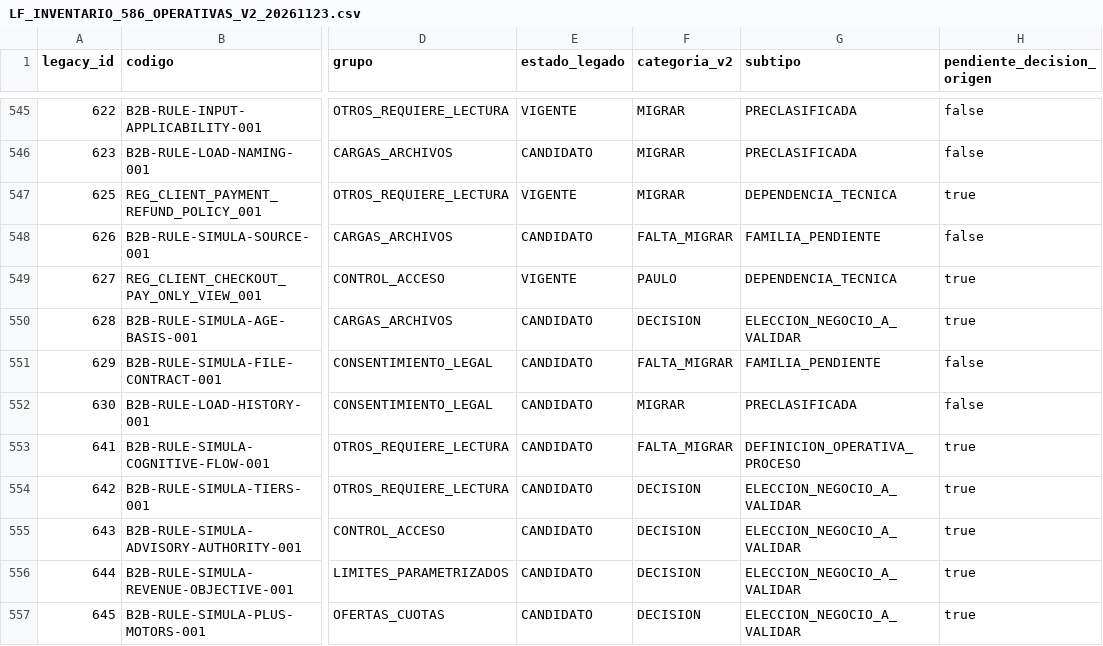
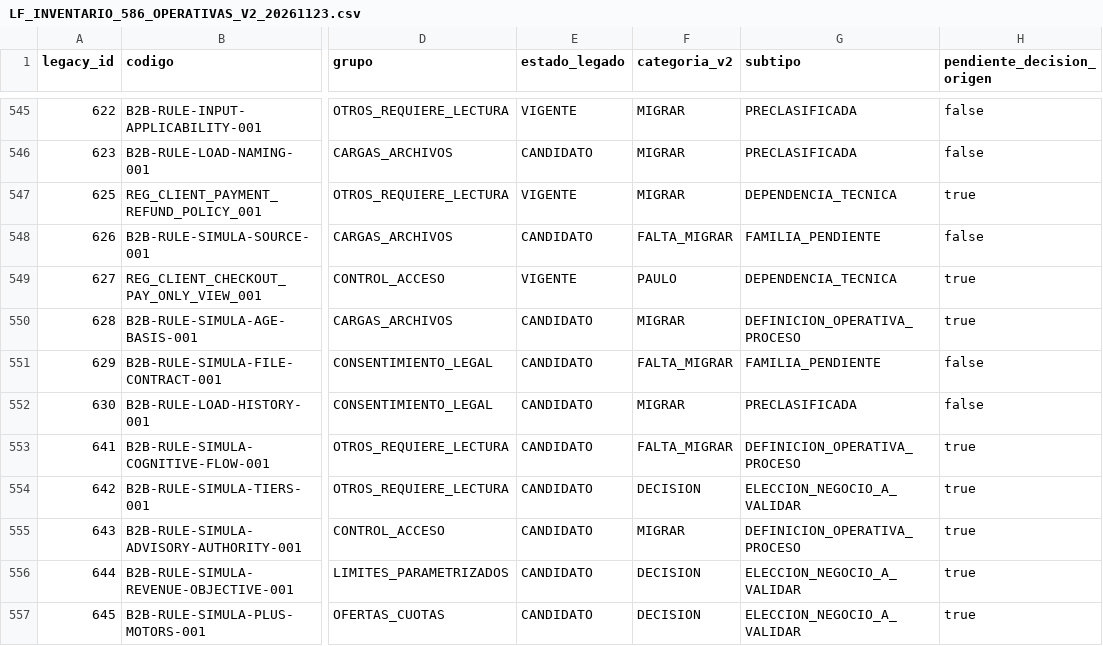
Before and after one commit to cristhianlujan/claude-persona-lf-patch, a CSV file: docs/nucleo/LF_INVENTARIO_586_OPERATIVAS_V2_20261123.csv, drawn as a sheet; only a part is shown, gaps mark what is left out; the diff covers the shown part only; the diff names each change by its address in the sheet, - before the commit and + after, or states it on an @@ line.

Commit message:
docs(nucleo): filter true owner business decisions from 586 legacy operational triage

```diff
--- a/docs/nucleo/LF_INVENTARIO_586_OPERATIVAS_V2_20261123.csv
+++ b/docs/nucleo/LF_INVENTARIO_586_OPERATIVAS_V2_20261123.csv
-F550 (categoria_v2): DECISION
+F550 (categoria_v2): MIGRAR
-G550 (subtipo): ELECCION_NEGOCIO_A_VALIDAR
+G550 (subtipo): DEFINICION_OPERATIVA_PROCESO
-F555 (categoria_v2): DECISION
+F555 (categoria_v2): MIGRAR
-G555 (subtipo): ELECCION_NEGOCIO_A_VALIDAR
+G555 (subtipo): DEFINICION_OPERATIVA_PROCESO
```
Also changed, not shown: 22 edited cells elsewhere in this file.
